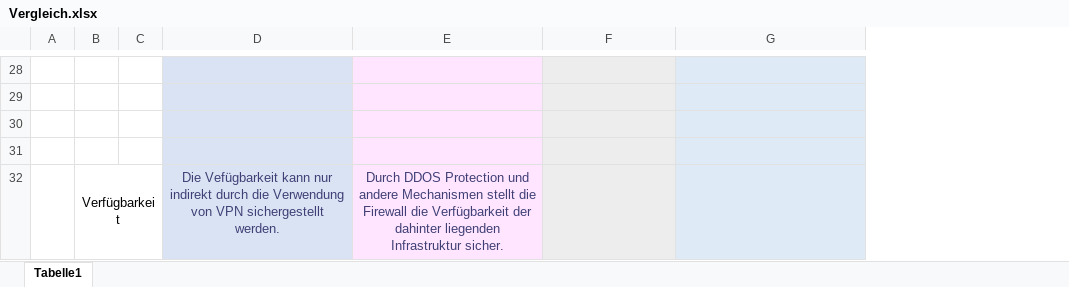
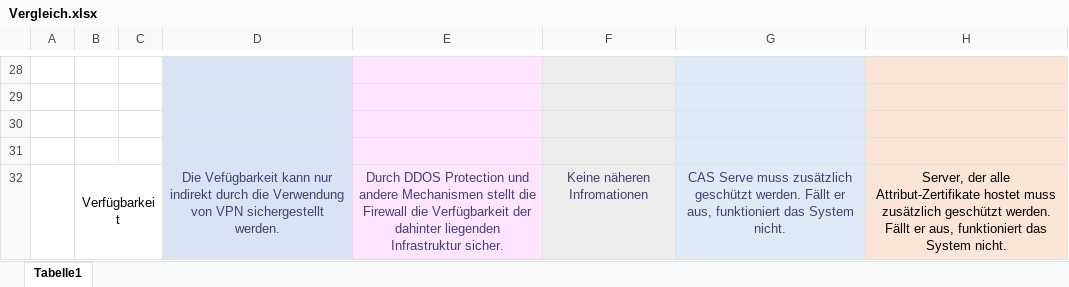
Before and after one commit to pafinkbeiner/swe-security, an Excel workbook: Dokumentation/lni/images/Vergleich.xlsx, sheet Tabelle1, drawn as a sheet; only a part is shown, gaps mark what is left out; values as stored, in another font and other column widths than the file's, no borders; the diff covers the shown part only; the diff names each change by its address in the sheet, - before the commit and + after, or states it on an @@ line.

```diff
--- a/Dokumentation/lni/images/Vergleich.xlsx (sheet Tabelle1)
+++ b/Dokumentation/lni/images/Vergleich.xlsx (sheet Tabelle1)
+column H, row 32: Server, der alle Attribut-Zertifikate hostet muss zusätzlich geschützt werden. Fällt er aus, funktioniert das System nicht.
-F32: (empty)
+F32: Keine näheren Infromationen
-G32: (empty)
+G32: CAS Serve muss zusätzlich geschützt werden. Fällt er aus, funktioniert das System nicht.
```
Also changed, not shown: 10 edited cells elsewhere in this sheet, 3 other files.
